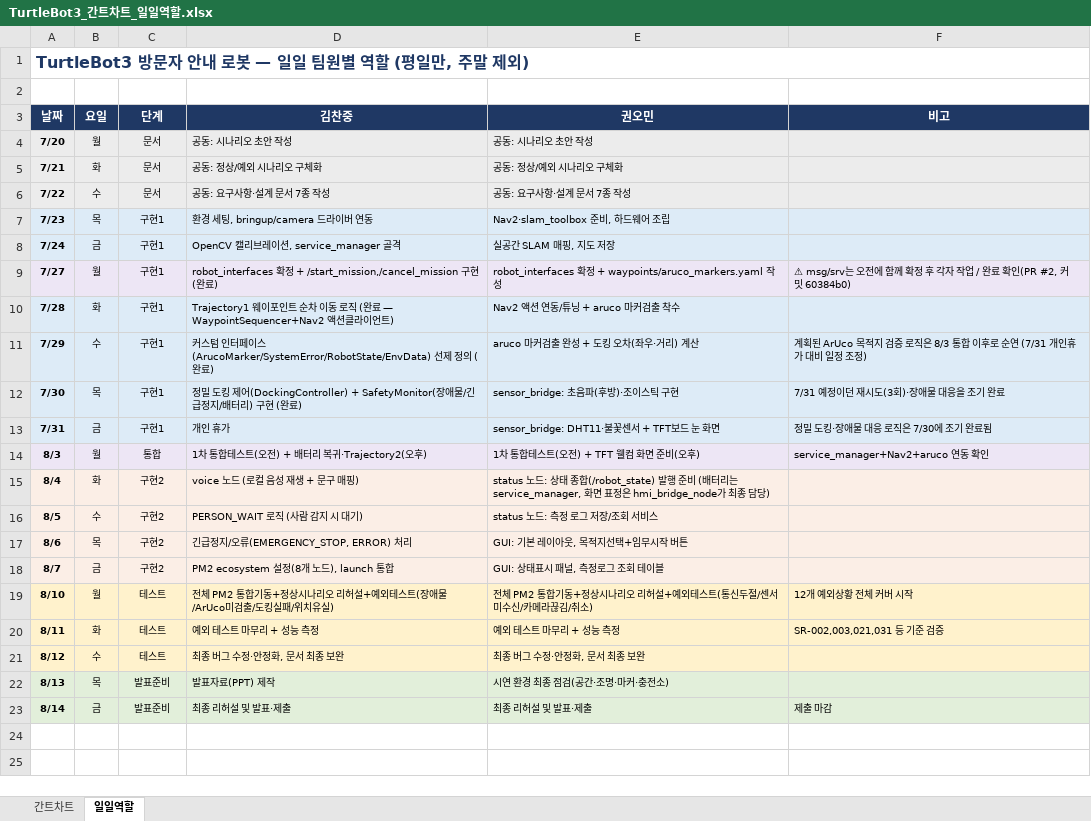
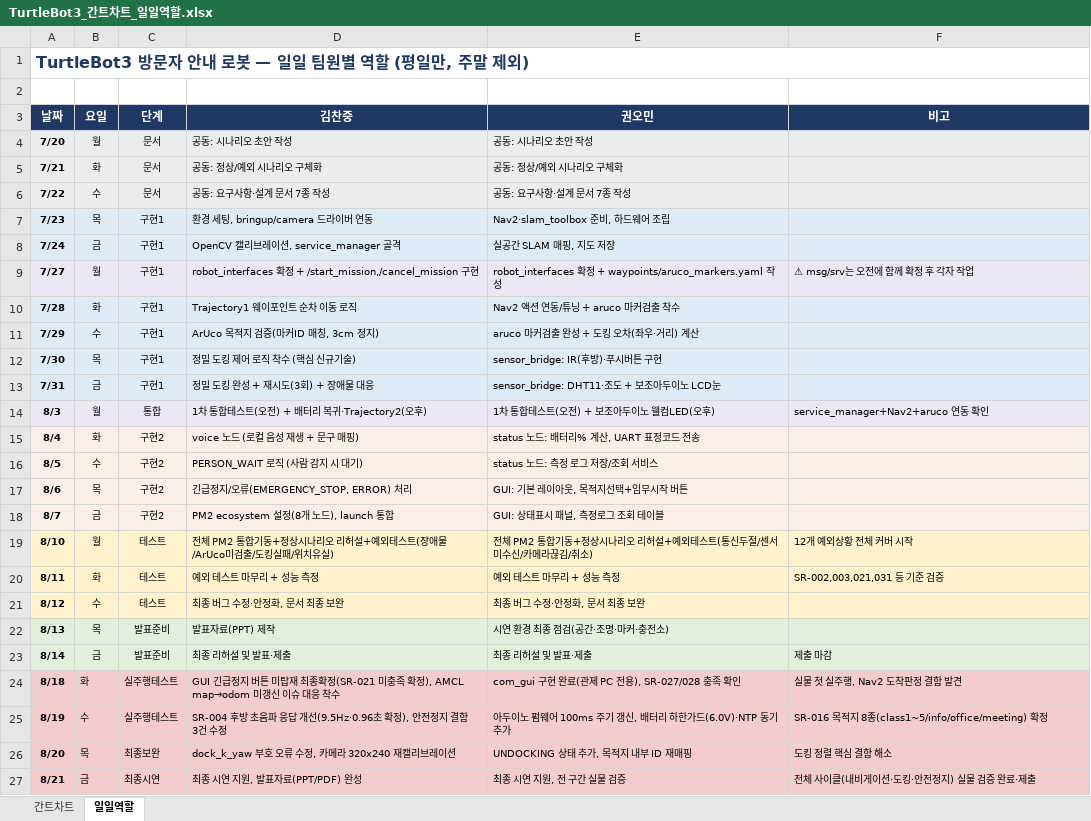
Before and after one commit to JJUNI-01-KOR/Turtlebot3-Guide-Robot, an Excel workbook: docs/schedule/TurtleBot3_간트차트_일일역할.xlsx, sheet 일일역할, drawn as a sheet; values as stored, in another font and other column widths than the file's, no borders; the diff names each change by its address in the sheet, - before the commit and + after, or states it on an @@ line.

```diff
--- a/docs/schedule/TurtleBot3_간트차트_일일역할.xlsx (sheet 일일역할)
+++ b/docs/schedule/TurtleBot3_간트차트_일일역할.xlsx (sheet 일일역할)
-D9 (김찬중): …구현 (완료)
+D9 (김찬중): …구현
-F9 (비고): ⚠ msg/srv는 오전에 함께 확정 후 각자 작업 / 완료 확인(PR #2, 커밋 60384b0)
+F9 (비고): ⚠ msg/srv는 오전에 함께 확정 후 각자 작업
-D10 (김찬중): Trajectory1 웨이포인트 순차 이동 로직 (완료 — WaypointSequencer+Nav2 액션클라이언트)
+D10 (김찬중): Trajectory1 웨이포인트 순차 이동 로직
-D11 (김찬중): 커스텀 인터페이스(ArucoMarker/SystemError/RobotState/EnvData) 선제 정의 (완료)
+D11 (김찬중): ArUco 목적지 검증(마커ID 매칭, 3cm 정지)
-F11 (비고): 계획된 ArUco 목적지 검증 로직은 8/3 통합 이후로 순연 (7/31 개인휴가 대비 일정 조정)
+F11 (비고): (empty)
-D12 (김찬중): 정밀 도킹 제어(DockingController) + SafetyMonitor(장애물/긴급정지/배터리) 구현 (완료)
+D12 (김찬중): 정밀 도킹 제어 로직 착수 (핵심 신규기술)
-E12 (권오민): sensor_bridge: 초음파(후방)·조이스틱 구현
+E12 (권오민): sensor_bridge: IR(후방)·푸시버튼 구현
-F12 (비고): 7/31 예정이던 재시도(3회)·장애물 대응을 조기 완료
+F12 (비고): (empty)
-D13 (김찬중): 개인 휴가
+D13 (김찬중): 정밀 도킹 완성 + 재시도(3회) + 장애물 대응
-E13 (권오민): sensor_bridge: DHT11·불꽃센서 + TFT보드 눈 화면
+E13 (권오민): sensor_bridge: DHT11·조도 + 보조아두이노 LCD눈
-F13 (비고): 정밀 도킹·장애물 대응 로직은 7/30에 조기 완료됨
+F13 (비고): (empty)
-E14 (권오민): 1차 통합테스트(오전) + TFT 웰컴 화면 준비(오후)
+E14 (권오민): 1차 통합테스트(오전) + 보조아두이노 웰컴LED(오후)
-E15 (권오민): status 노드: 상태 종합(/robot_state) 발행 준비 (배터리는 service_manager, 화면 표정은 hmi_bridge_node가 최종 담당)
+E15 (권오민): status 노드: 배터리% 계산, UART 표정코드 전송
+row 24: 8/18 | 화 | 실주행테스트 | GUI 긴급정지 버튼 미탑재 최종확정(SR-021 미충족 확정), AMCL map→odom 미갱신 이슈 대응 착수 | com_gui 구현 완료(관제 PC 전용), SR-027/028 충족 확인 | 실물 첫 실주행, Nav2 도착판정 결함 발견
+row 25: 8/19 | 수 | 실주행테스트 | SR-004 후방 초음파 응답 개선(9.5Hz·0.96초 확정), 안전정지 결함 3건 수정 | 아두이노 펌웨어 100ms 주기 갱신, 배터리 하한가드(6.0V)·NTP 동기 추가 | SR-016 목적지 8종(class1~5/info/office/meeting) 확정
+row 26: 8/20 | 목 | 최종보완 | dock_k_yaw 부호 오류 수정, 카메라 320x240 재캘리브레이션 | UNDOCKING 상태 추가, 목적지 내부 ID 재매핑 | 도킹 정렬 핵심 결함 해소
+row 27: 8/21 | 금 | 최종시연 | 최종 시연 지원, 발표자료(PPT/PDF) 완성 | 최종 시연 지원, 전 구간 실물 검증 | 전체 사이클(내비게이션·도킹·안전정지) 실물 검증 완료·제출
```
Also changed, not shown: sheet 간트차트, 3 other files.
